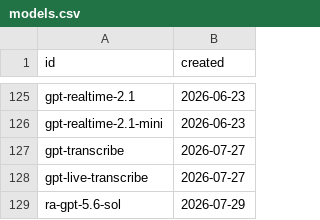
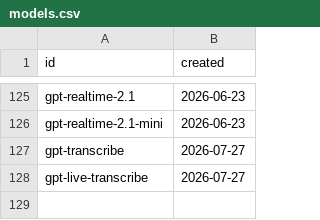
Before and after one commit to ws/model-availability, a CSV file: data/providers/openai/models.csv, drawn as a sheet; only a part is shown, gaps mark what is left out; the diff names each change by its address in the sheet, - before the commit and + after, or states it on an @@ line.

```diff
--- a/data/providers/openai/models.csv
+++ b/data/providers/openai/models.csv
-row 129: ra-gpt-5.6-sol | 2026-07-29
```
Also changed, not shown: 2 other files.
